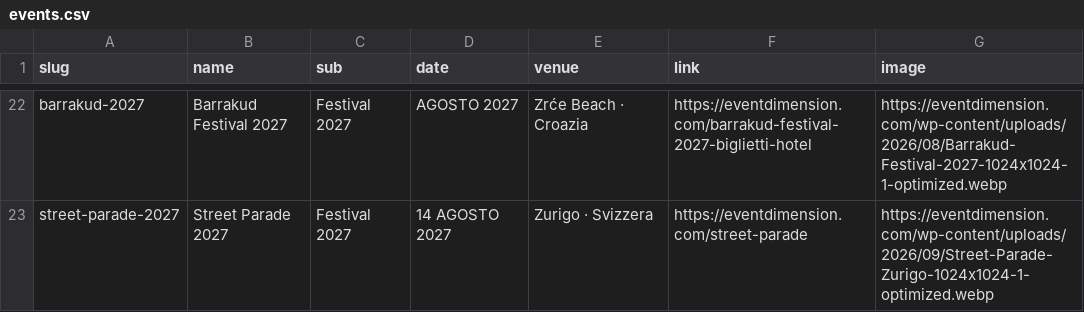
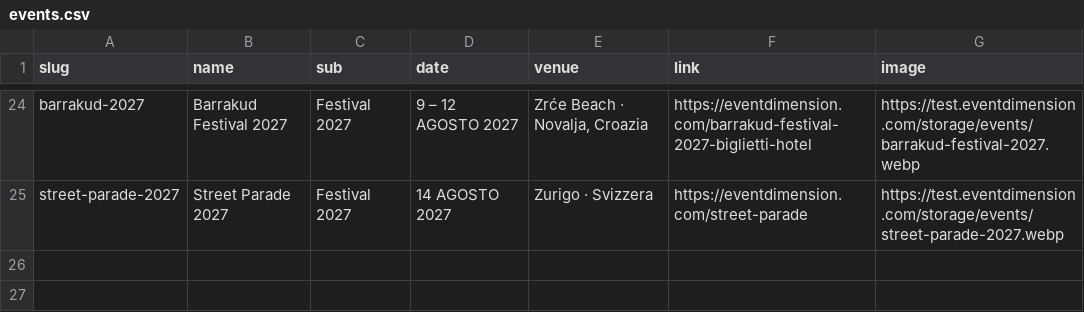
Before and after one commit to eventdimensionofficial/eventdimension-autopost, a CSV file: events.csv, drawn as a sheet; only a part is shown, gaps mark what is left out; addresses are those after the commit; the diff covers the shown part only; the diff names each change by its address in the sheet, - before the commit and + after, or states it on an @@ line.

```diff
--- a/events.csv
+++ b/events.csv
-D24 (date): AGOSTO 2027
+D24 (date): 9 – 12 AGOSTO 2027
-E24 (venue): Zrće Beach · Croazia
+E24 (venue): Zrće Beach · Novalja, Croazia
-G24 (image): https://eventdimension.com/wp-content/uploads/2026/08/Barrakud-Festival-2027-1024x1024-1-optimized.webp
+G24 (image): https://test.eventdimension.com/storage/events/barrakud-festival-2027.webp
-G25 (image): https://eventdimension.com/wp-content/uploads/2026/09/Street-Parade-Zurigo-1024x1024-1-optimized.webp
+G25 (image): https://test.eventdimension.com/storage/events/street-parade-2027.webp
```
Also changed, not shown: 2 added rows and 29 edited cells elsewhere in this file, 1 other file.
